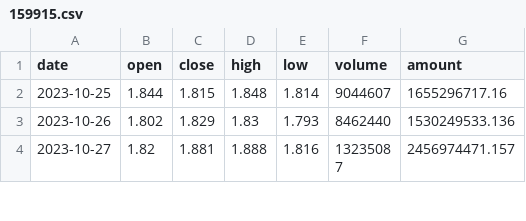
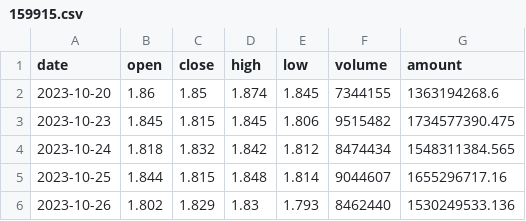
Before and after one commit to zhangxuegel/finance-agent, a CSV file: data/159915.csv, drawn as a sheet; only a part is shown; the shorter side is filled out with more unchanged rows; the diff names each change by its address in the sheet, - before the commit and + after, or states it on an @@ line.

```diff
--- a/data/159915.csv
+++ b/data/159915.csv
+row 2: 2023-10-20 | 1.86 | 1.85 | 1.874 | 1.845 | 7344155 | 1363194268.6
+row 3: 2023-10-23 | 1.845 | 1.815 | 1.845 | 1.806 | 9515482 | 1734577390.475
+row 4: 2023-10-24 | 1.818 | 1.832 | 1.842 | 1.812 | 8474434 | 1548311384.565
```
Also changed, not shown: data/510300.csv, data/510880.csv, 16 other files.
